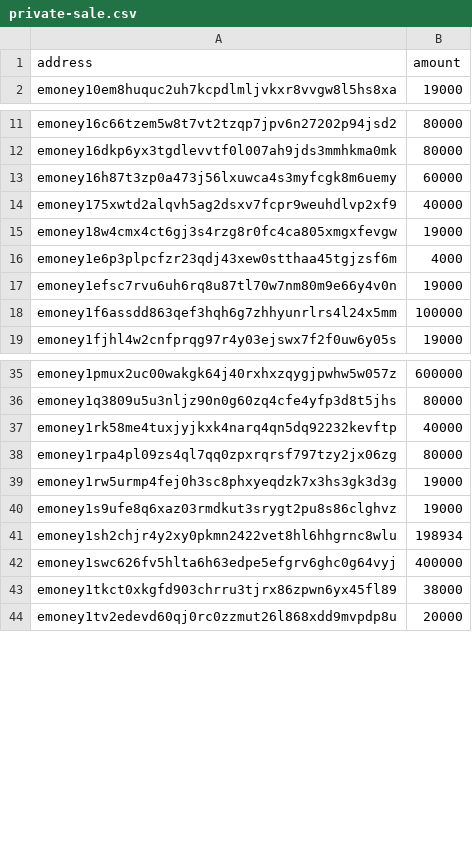
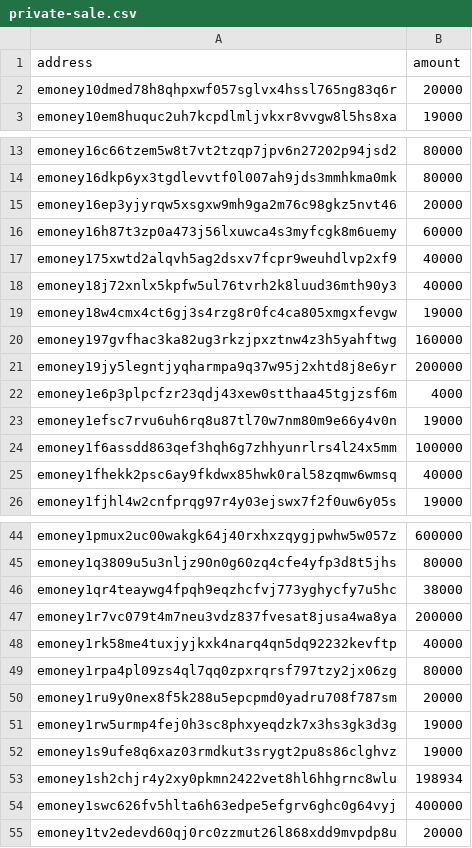
Before and after one commit to e-money/networks, a CSV file: emoney-2/private-sale.csv, drawn as a sheet; only a part is shown, gaps mark what is left out; the diff covers the shown part only.

Commit message:
Update private-sale.csv

```diff
--- a/emoney-2/private-sale.csv
+++ b/emoney-2/private-sale.csv
@@ -1,2 +1,3 @@
 address,amount
+emoney10dmed78h8qhpxwf057sglvx4hssl765ng83q6r,20000
 emoney10em8huquc2uh7kcpdlmljvkxr8vvgw8l5hs8xa,19000
@@ -12,5 +14,9 @@ emoney16c66tzem5w8t7vt2tzqp7jpv6n27202p94jsd2,80000
 emoney16dkp6yx3tgdlevvtf0l007ah9jds3mmhkma0mk,80000
+emoney16ep3yjyrqw5xsgxw9mh9ga2m76c98gkz5nvt46,20000
 emoney16h87t3zp0a473j56lxuwca4s3myfcgk8m6uemy,60000
 emoney175xwtd2alqvh5ag2dsxv7fcpr9weuhdlvp2xf9,40000
+emoney18j72xnlx5kpfw5ul76tvrh2k8luud36mth90y3,40000
 emoney18w4cmx4ct6gj3s4rzg8r0fc4ca805xmgxfevgw,19000
+emoney197gvfhac3ka82ug3rkzjpxztnw4z3h5yahftwg,160000
+emoney19jy5legntjyqharmpa9q37w95j2xhtd8j8e6yr,200000
 emoney1e6p3plpcfzr23qdj43xew0stthaa45tgjzsf6m,4000
@@ -18,2 +24,3 @@ emoney1efsc7rvu6uh6rq8u87tl70w7nm80m9e66y4v0n,19000
 emoney1f6assdd863qef3hqh6g7zhhyunrlrs4l24x5mm,100000
+emoney1fhekk2psc6ay9fkdwx85hwk0ral58zqmw6wmsq,40000
 emoney1fjhl4w2cnfprqg97r4y03ejswx7f2f0uw6y05s,19000
@@ -36,4 +45,7 @@ emoney1pmux2uc00wakgk64j40rxhxzqygjpwhw5w057z,600000
 emoney1q3809u5u3nljz90n0g60zq4cfe4yfp3d8t5jhs,80000
+emoney1qr4teaywg4fpqh9eqzhcfvj773yghycfy7u5hc,38000
+emoney1r7vc079t4m7neu3vdz837fvesat8jusa4wa8ya,200000
 emoney1rk58me4tuxjyjkxk4narq4qn5dq92232kevftp,40000
 emoney1rpa4pl09zs4ql7qq0zpxrqrsf797tzy2jx06zg,80000
+emoney1ru9y0nex8f5k288u5epcpmd0yadru708f787sm,20000
 emoney1rw5urmp4fej0h3sc8phxyeqdzk7x3hs3gk3d3g,19000
@@ -42,3 +54,2 @@ emoney1sh2chjr4y2xy0pkmn2422vet8hl6hhgrnc8wlu,198934
 emoney1swc626fv5hlta6h63edpe5efgrv6ghc0g64vyj,400000
-emoney1tkct0xkgfd903chrru3tjrx86zpwn6yx45fl89,38000
 emoney1tv2edevd60qj0rc0zzmut26l868xdd9mvpdp8u,20000
```
Also changed, not shown: 8 added rows elsewhere in this file.
